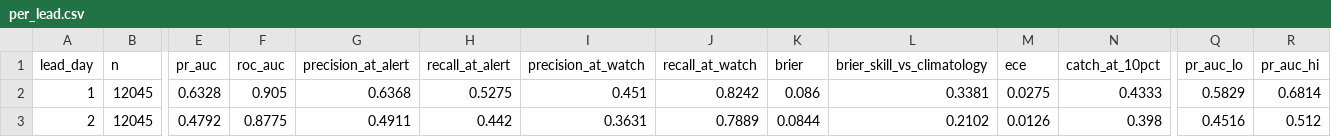
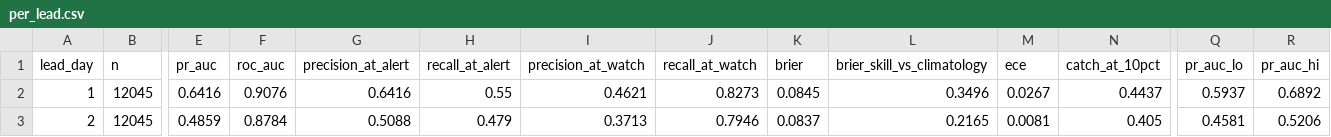
Before and after one commit to Tanish-Shitanshu/sih2026-forecast-bust-detection, a CSV file: ml/models/gefs/evaluation/per_lead.csv, drawn as a sheet; only a part is shown, gaps mark what is left out; the diff covers the shown part only; the diff names each change by its address in the sheet, - before the commit and + after, or states it on an @@ line.

```diff
--- a/ml/models/gefs/evaluation/per_lead.csv
+++ b/ml/models/gefs/evaluation/per_lead.csv
-E2 (pr_auc): 0.6328
+E2 (pr_auc): 0.6416
-F2 (roc_auc): 0.905
+F2 (roc_auc): 0.9076
-G2 (precision_at_alert): 0.6368
+G2 (precision_at_alert): 0.6416
-H2 (recall_at_alert): 0.5275
+H2 (recall_at_alert): 0.55
-I2 (precision_at_watch): 0.451
+I2 (precision_at_watch): 0.4621
-J2 (recall_at_watch): 0.8242
+J2 (recall_at_watch): 0.8273
-K2 (brier): 0.086
+K2 (brier): 0.0845
-L2 (brier_skill_vs_climatology): 0.3381
+L2 (brier_skill_vs_climatology): 0.3496
-M2 (ece): 0.0275
+M2 (ece): 0.0267
-N2 (catch_at_10pct): 0.4333
+N2 (catch_at_10pct): 0.4437
-Q2 (pr_auc_lo): 0.5829
+Q2 (pr_auc_lo): 0.5937
-R2 (pr_auc_hi): 0.6814
+R2 (pr_auc_hi): 0.6892
-E3 (pr_auc): 0.4792
+E3 (pr_auc): 0.4859
-F3 (roc_auc): 0.8775
+F3 (roc_auc): 0.8784
-G3 (precision_at_alert): 0.4911
+G3 (precision_at_alert): 0.5088
-H3 (recall_at_alert): 0.442
+H3 (recall_at_alert): 0.479
-I3 (precision_at_watch): 0.3631
+I3 (precision_at_watch): 0.3713
-J3 (recall_at_watch): 0.7889
+J3 (recall_at_watch): 0.7946
-K3 (brier): 0.0844
+K3 (brier): 0.0837
-L3 (brier_skill_vs_climatology): 0.2102
+L3 (brier_skill_vs_climatology): 0.2165
-M3 (ece): 0.0126
+M3 (ece): 0.0081
-N3 (catch_at_10pct): 0.398
+N3 (catch_at_10pct): 0.405
-Q3 (pr_auc_lo): 0.4516
+Q3 (pr_auc_lo): 0.4581
-R3 (pr_auc_hi): 0.512
+R3 (pr_auc_hi): 0.5206
```
Also changed, not shown: 95 edited cells elsewhere in this file, ml/models/gefs/evaluation/per_subdivision.csv, ml/models/ncmrwf/evaluation/per_lead.csv, 49 other files.
